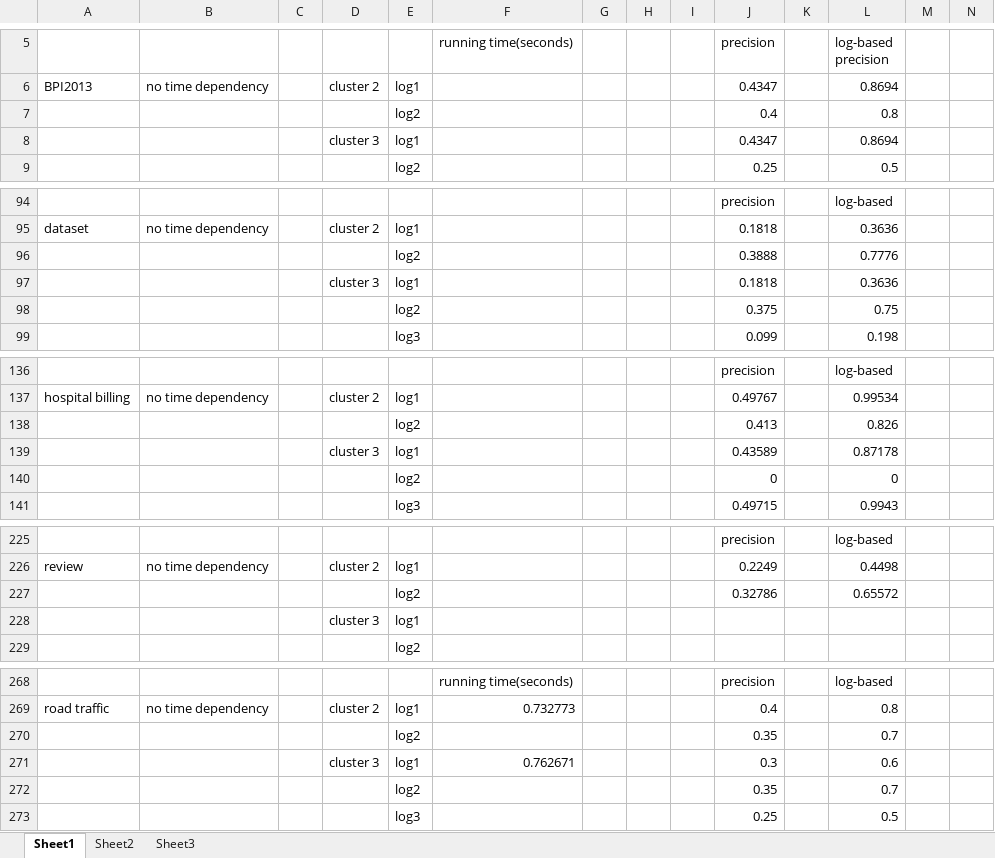
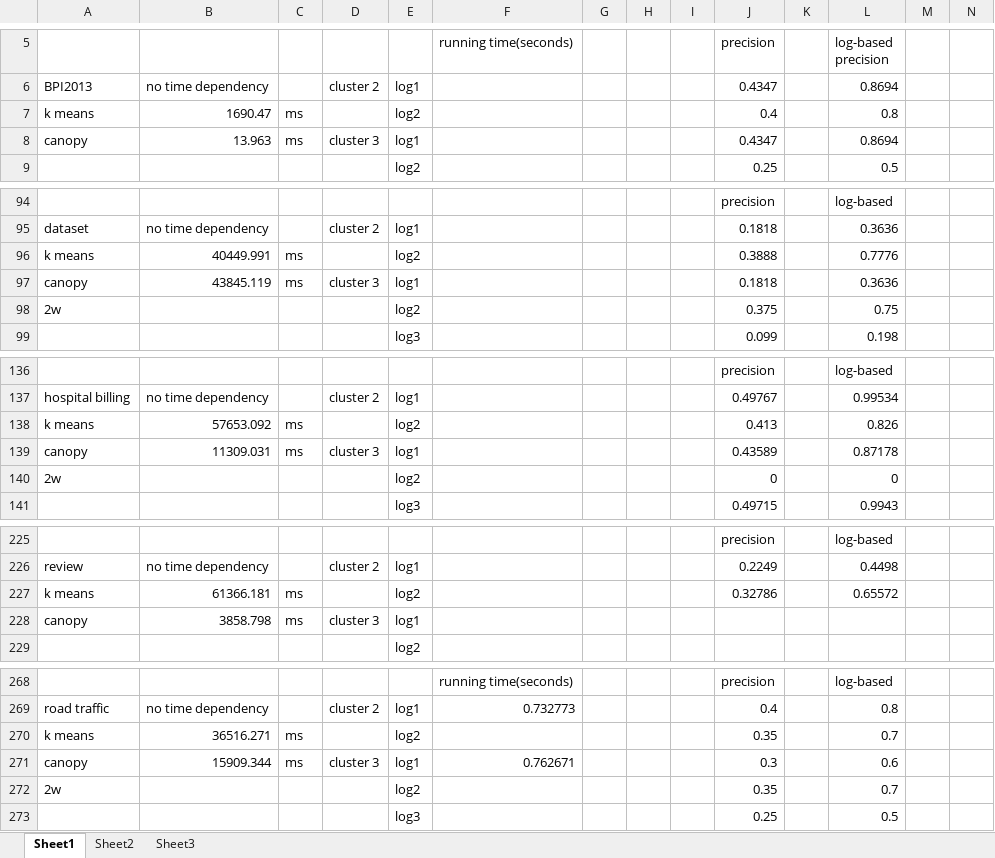
Before and after one commit to pengwenyu/filter_log, an Excel workbook: data.xlsx, sheet Sheet1, drawn as a sheet; only a part is shown, gaps mark what is left out; values as stored, in another font and other column widths than the file's, no borders; removed rows and columns are numbered as before the commit, all else as after; rows hold the shown columns only; the diff covers the shown part only; the diff names each change by its address in the sheet, - before the commit and + after, or states it on an @@ line.

Commit message:
canopy running time update

```diff
--- a/data.xlsx (sheet Sheet1)
+++ b/data.xlsx (sheet Sheet1)
-A7: (empty)
+A7: k means
-B7: (empty)
+B7: 1690.47
-C7:C8: (empty)
+C7:C8: ms
-A8: (empty)
+A8: canopy
-B8: (empty)
+B8: 13.963
-A96: (empty)
+A96: k means
-B96: (empty)
+B96: 40449.991
-C96:C97: (empty)
+C96:C97: ms
-A97: (empty)
+A97: canopy
-B97: (empty)
+B97: 43845.119
-A98: (empty)
+A98: 2w
-A138: (empty)
+A138: k means
-B138: (empty)
+B138: 57653.092
-C138:C139: (empty)
+C138:C139: ms
-A139: (empty)
+A139: canopy
-B139: (empty)
+B139: 11309.031
-A140: (empty)
+A140: 2w
-A227: (empty)
+A227: k means
-B227: (empty)
+B227: 61366.181
-C227: (empty)
+C227: ms
-row 228:  |  |  | cluster 3 | log1
+row 228: canopy | 3858.798 | ms | cluster 3 | log1
-A270: (empty)
+A270: k means
-B270: (empty)
+B270: 36516.271
-C270:C271: (empty)
+C270:C271: ms
-A271: (empty)
+A271: canopy
-B271: (empty)
+B271: 15909.344
-A272: (empty)
+A272: 2w
```
Also changed, not shown: 12 edited cells elsewhere in this sheet.
